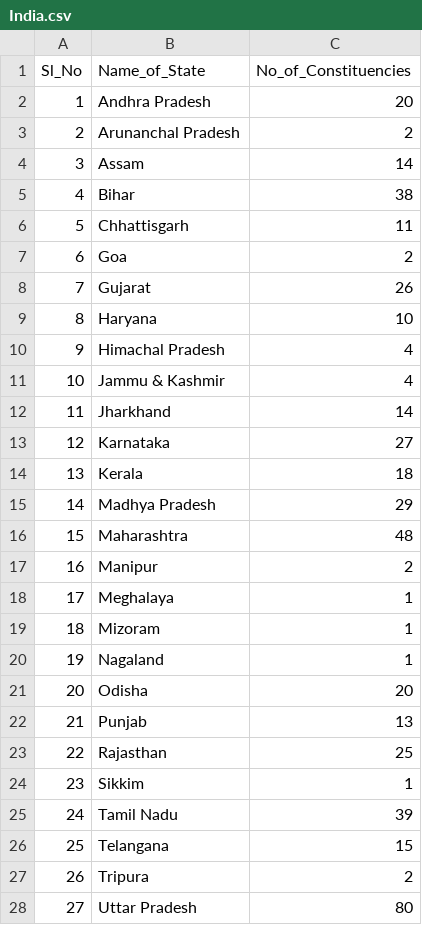
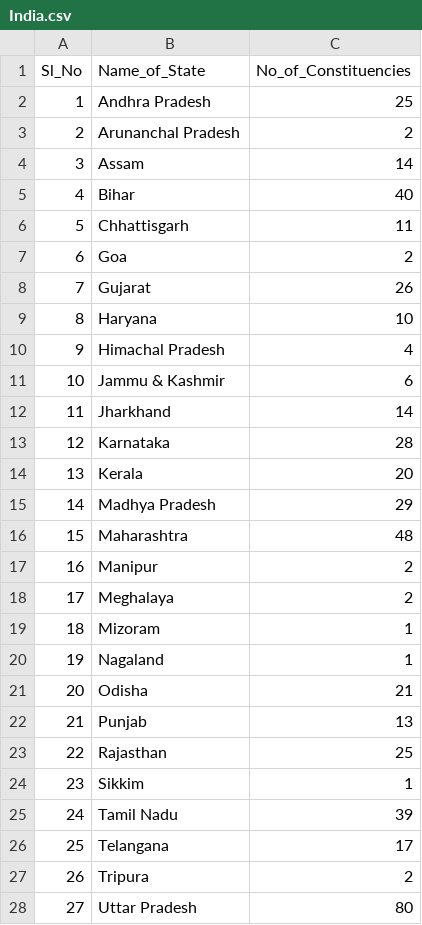
Before and after one commit to catrawalkar/catrawalkar.github.io, a CSV file: svgMap/new/assets/csv/India.csv, drawn as a sheet; only a part is shown.

Commit message:
Change in data

```diff
--- a/svgMap/new/assets/csv/India.csv
+++ b/svgMap/new/assets/csv/India.csv
@@ -1,6 +1,6 @@
 Sl_No,Name_of_State,No_of_Constituencies
-1,Andhra Pradesh,20
+1,Andhra Pradesh,25
 2,Arunanchal Pradesh,2
 3,Assam,14
-4,Bihar,38
+4,Bihar,40
 5,Chhattisgarh,11
@@ -10,6 +10,6 @@ Sl_No,Name_of_State,No_of_Constituencies
 9,Himachal Pradesh,4
-10,Jammu & Kashmir,4
+10,Jammu & Kashmir,6
 11,Jharkhand,14
-12,Karnataka,27
-13,Kerala,18
+12,Karnataka,28
+13,Kerala,20
 14,Madhya Pradesh,29
@@ -17,6 +17,6 @@ Sl_No,Name_of_State,No_of_Constituencies
 16,Manipur,2
-17,Meghalaya,1
+17,Meghalaya,2
 18,Mizoram,1
 19,Nagaland,1
-20,Odisha,20
+20,Odisha,21
 21,Punjab,13
@@ -25,3 +25,3 @@ Sl_No,Name_of_State,No_of_Constituencies
 24,Tamil Nadu,39
-25,Telangana,15
+25,Telangana,17
 26,Tripura,2
```
Also changed, not shown: 3 other files.
